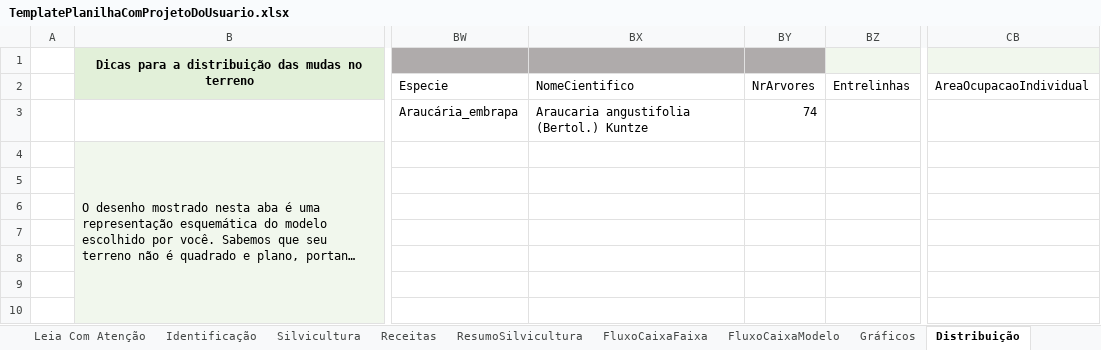
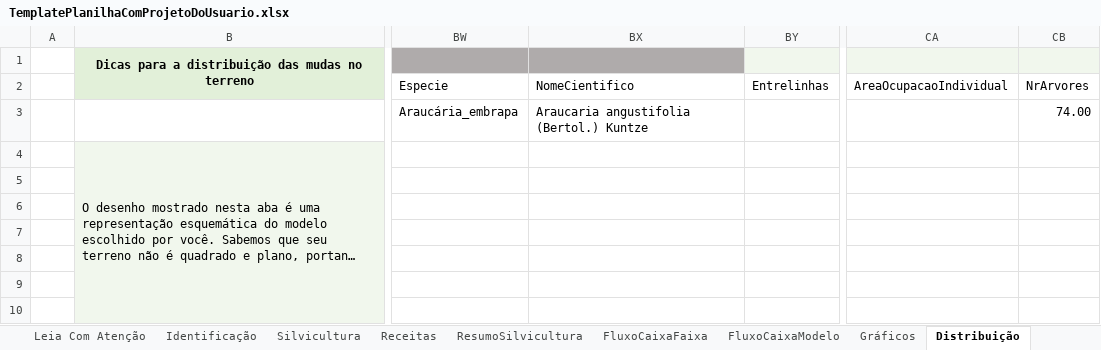
Before and after one commit to miguelGastelumendi/canoa, an Excel workbook: doc/TemplatePlanilhaComProjetoDoUsuario.xlsx, sheet Distribuição, drawn as a sheet; only a part is shown, gaps mark what is left out; long unchanged cells end in …; values as stored, in another font and other column widths than the file's, no borders; table styles not drawn; removed rows and columns are numbered as before the commit, all else as after; the diff names each change by its address in the sheet, - before the commit and + after, or states it on an @@ line.

Commit message:
Alteracao cabeçalho planilha Distribuição.

```diff
--- a/doc/TemplatePlanilhaComProjetoDoUsuario.xlsx (sheet Distribuição)
+++ b/doc/TemplatePlanilhaComProjetoDoUsuario.xlsx (sheet Distribuição)
-column BY, rows 2-3: NrArvores | 74
+column CB, rows 2-3: NrArvores | 74.00
```
Also changed, not shown: formulas that keep their value.
